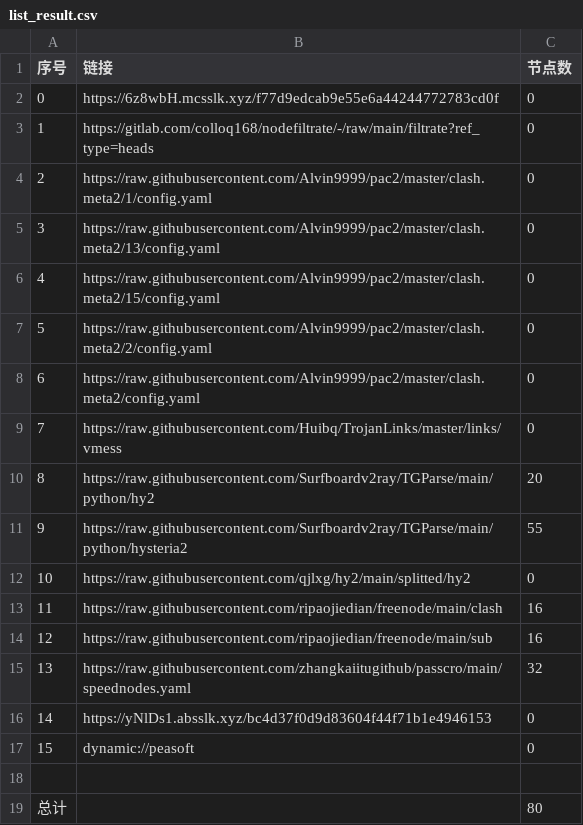
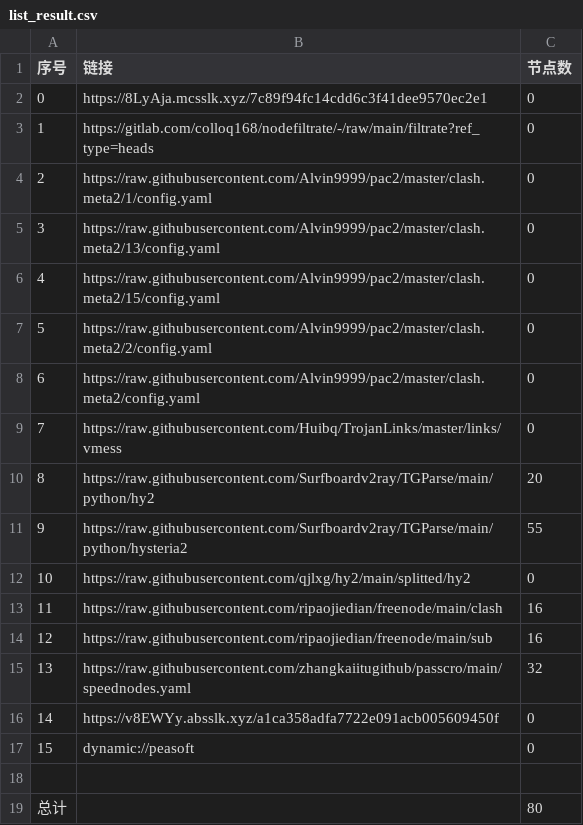
Before and after one commit to wjs-529/AutoMergePublicNodes, a CSV file: list_result.csv, drawn as a sheet.

```diff
--- a/list_result.csv
+++ b/list_result.csv
@@ -1,3 +1,3 @@
 序号,链接,节点数
-0,https://6z8wbH.mcsslk.xyz/f77d9edcab9e55e6a44244772783cd0f,0
+0,https://8LyAja.mcsslk.xyz/7c89f94fc14cdd6c3f41dee9570ec2e1,0
 1,https://gitlab.com/colloq168/nodefiltrate/-/raw/main/filtrate?ref_type=heads,0
@@ -15,3 +15,3 @@
 13,https://raw.githubusercontent.com/zhangkaiitugithub/passcro/main/speednodes.yaml,32
-14,https://yNlDs1.absslk.xyz/bc4d37f0d9d83604f44f71b1e4946153,0
+14,https://v8EWYy.absslk.xyz/a1ca358adfa7722e091acb005609450f,0
 15,dynamic://peasoft,0
```
Also changed, not shown: 3 other files.
